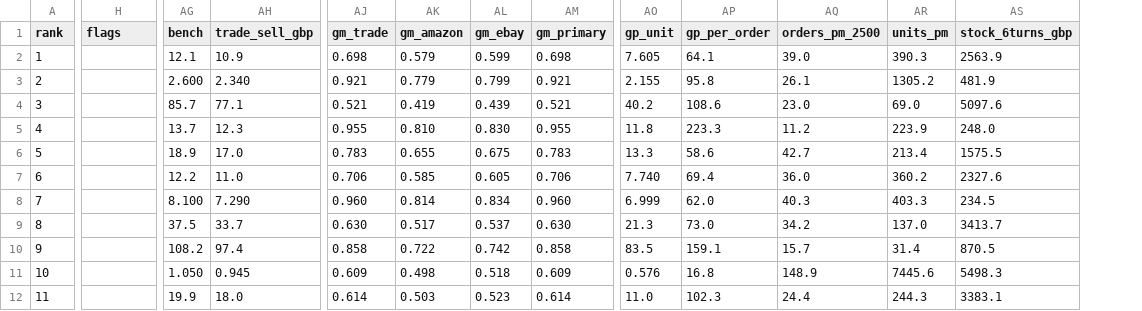
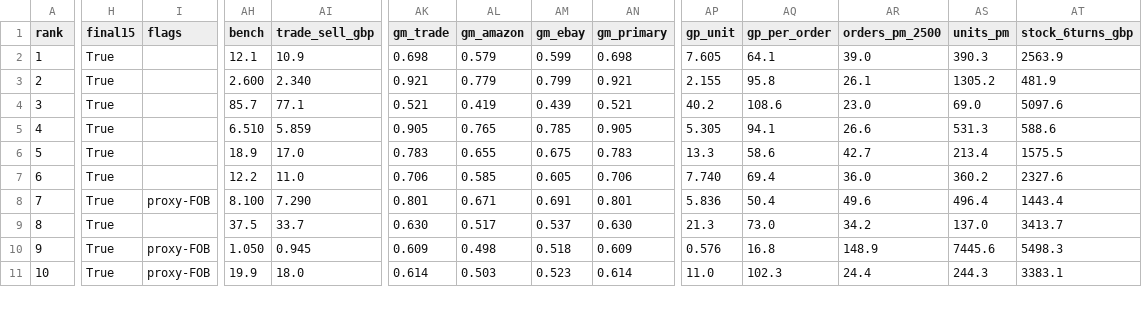
Before and after one commit to huncrew/aaaaabbccc, a CSV file: research_notes/Path to 750k by 40/laneB_trade_candidates.csv, drawn as a sheet; only a part is shown, gaps mark what is left out; removed rows and columns are numbered as before the commit, all else as after; rows hold the shown columns only; the diff covers the shown part only; the diff names each change by its address in the sheet, - before the commit and + after, or states it on an @@ line.

```diff
--- a/research_notes/Path to 750k by 40/laneB_trade_candidates.csv
+++ b/research_notes/Path to 750k by 40/laneB_trade_candidates.csv
+column H (final15), rows 2-11: all True
-AH5 (bench): 13.7
+AH5 (bench): 6.510
-AI5 (trade_sell_gbp): 12.3
+AI5 (trade_sell_gbp): 5.859
-AK5 (gm_trade): 0.955
+AK5 (gm_trade): 0.905
-AL5 (gm_amazon): 0.810
+AL5 (gm_amazon): 0.765
-AM5 (gm_ebay): 0.830
+AM5 (gm_ebay): 0.785
-AN5 (gm_primary): 0.955
+AN5 (gm_primary): 0.905
-AP5 (gp_unit): 11.8
+AP5 (gp_unit): 5.305
-AQ5 (gp_per_order): 223.3
+AQ5 (gp_per_order): 94.1
-AR5 (orders_pm_2500): 11.2
+AR5 (orders_pm_2500): 26.6
-AS5 (units_pm): 223.9
+AS5 (units_pm): 531.3
-AT5 (stock_6turns_gbp): 248.0
+AT5 (stock_6turns_gbp): 588.6
-I8 (flags): (empty)
+I8 (flags): proxy-FOB
-AK8 (gm_trade): 0.960
+AK8 (gm_trade): 0.801
-AL8 (gm_amazon): 0.814
+AL8 (gm_amazon): 0.671
-AM8 (gm_ebay): 0.834
+AM8 (gm_ebay): 0.691
-AN8 (gm_primary): 0.960
+AN8 (gm_primary): 0.801
-AP8 (gp_unit): 6.999
+AP8 (gp_unit): 5.836
-AQ8 (gp_per_order): 62.0
+AQ8 (gp_per_order): 50.4
-AR8 (orders_pm_2500): 40.3
+AR8 (orders_pm_2500): 49.6
-AS8 (units_pm): 403.3
+AS8 (units_pm): 496.4
-AT8 (stock_6turns_gbp): 234.5
+AT8 (stock_6turns_gbp): 1443.4
-row 10: 9 |  | 108.2 | 97.4 | 0.858 | 0.722 | 0.742 | 0.858 | 83.5 | 159.1 | 15.7 | 31.4 | 870.5
-A10 (rank): 10
+A10 (rank): 9
-I10:I11 (flags): (empty)
+I10:I11 (flags): proxy-FOB
-A11 (rank): 11
+A11 (rank): 10
```
Also changed, not shown: 1 added row and 20 edited cells elsewhere in this file, 1 other file.
